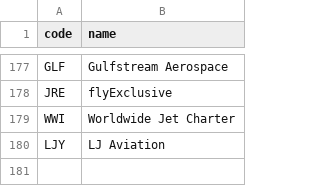
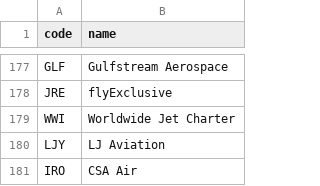
Before and after one commit to kds54/MMM-Planefinder, a CSV file: airlines.csv, drawn as a sheet; only a part is shown, gaps mark what is left out.

Commit message:
Update airlines.csv

```diff
--- a/airlines.csv
+++ b/airlines.csv
@@ -180 +180,2 @@ WWI,Worldwide Jet Charter
 LJY,LJ Aviation
+IRO,CSA Air
```
